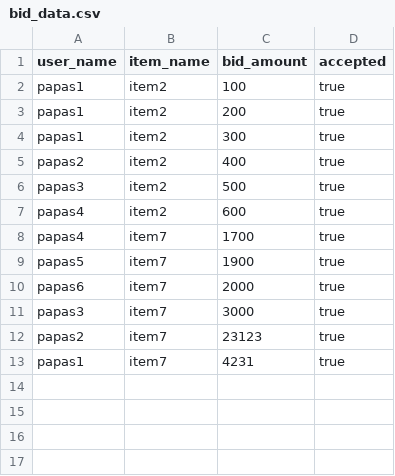
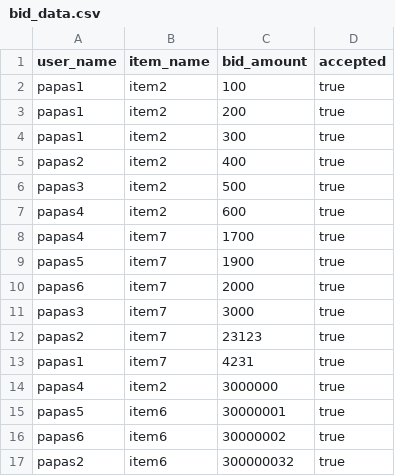
Before and after one commit to PapamichMarios/NotEbay, a CSV file: my_data/bid_data.csv, drawn as a sheet; the diff names each change by its address in the sheet, - before the commit and + after, or states it on an @@ line.

```diff
--- a/my_data/bid_data.csv
+++ b/my_data/bid_data.csv
+row 14: papas4 | item2 | 3000000 | true
+row 15: papas5 | item6 | 30000001 | true
+row 16: papas6 | item6 | 30000002 | true
+row 17: papas2 | item6 | 300000032 | true
```
Also changed, not shown: 6 other files.
